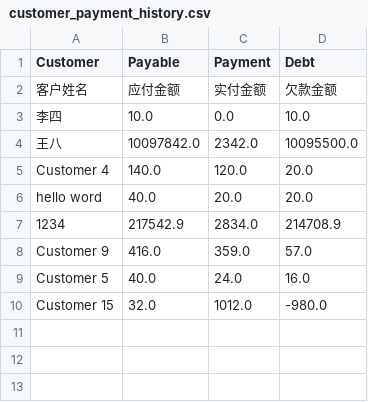
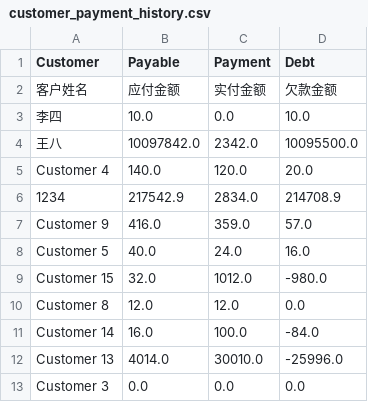
Before and after one commit to qwer-1234-q/robot_report_stock, a CSV file: data/customer_payment_history.csv, drawn as a sheet.

```diff
--- a/data/customer_payment_history.csv
+++ b/data/customer_payment_history.csv
@@ -5,3 +5,2 @@ Customer,Payable,Payment,Debt
 Customer 4,140.0,120.0,20.0
-hello word,40.0,20.0,20.0
 1234,217542.9,2834.0,214708.9
@@ -10 +9,5 @@ Customer 5,40.0,24.0,16.0
 Customer 15,32.0,1012.0,-980.0
+Customer 8,12.0,12.0,0.0
+Customer 14,16.0,100.0,-84.0
+Customer 13,4014.0,30010.0,-25996.0
+Customer 3,0.0,0.0,0.0
```
Also changed, not shown: data/inventory_table.csv, 18 other files.
